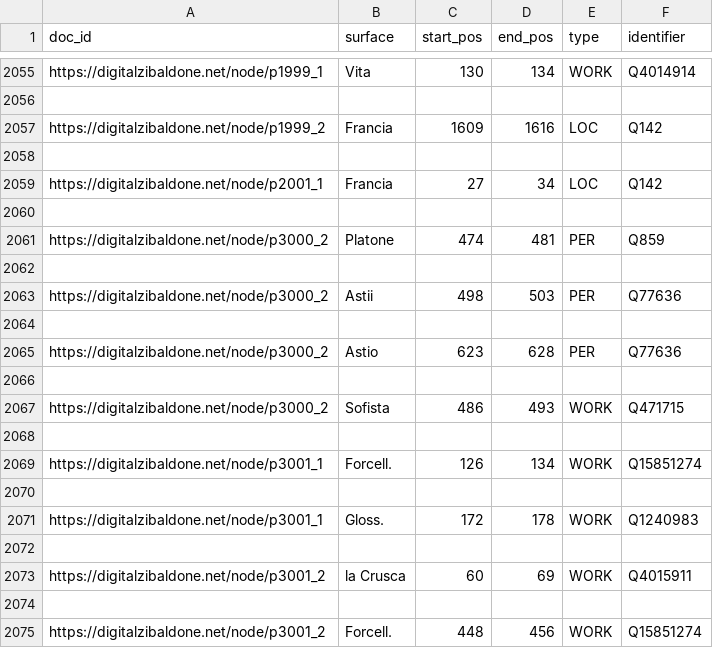
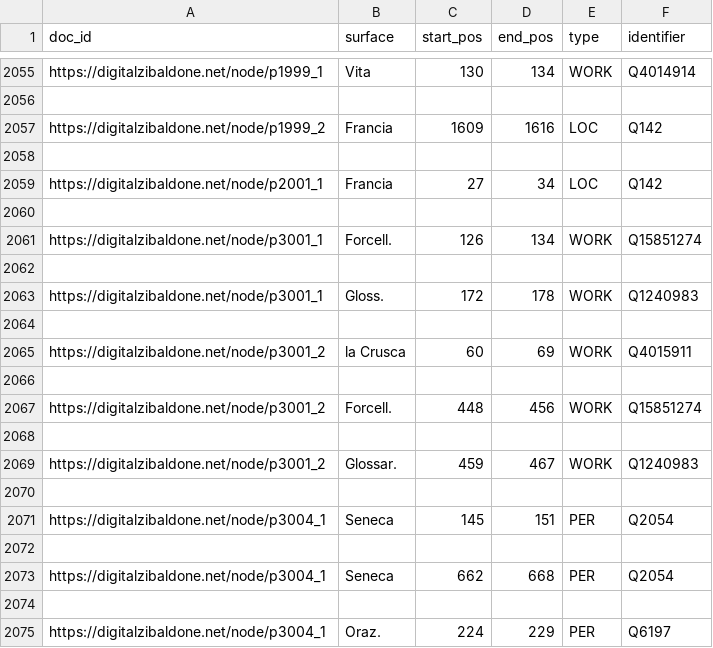
Before and after one commit to sntcristian/ENEIDE, a CSV file: DZ/annotations_train.csv, drawn as a sheet; only a part is shown, gaps mark what is left out; the shorter side is filled out with more unchanged rows; the diff names each change by its address in the sheet, - before the commit and + after, or states it on an @@ line.

Commit message:
script for extracting data from Digital Zibaldone

```diff
--- a/DZ/annotations_train.csv
+++ b/DZ/annotations_train.csv
-row 2061: https://digitalzibaldone.net/node/p3000_2 | Platone | 474 | 481 | PER | Q859
-row 2062: (empty)
-row 2063: https://digitalzibaldone.net/node/p3000_2 | Astii | 498 | 503 | PER | Q77636
-row 2064: (empty)
-row 2065: https://digitalzibaldone.net/node/p3000_2 | Astio | 623 | 628 | PER | Q77636
-row 2066: (empty)
-row 2067: https://digitalzibaldone.net/node/p3000_2 | Sofista | 486 | 493 | WORK | Q471715
-row 2068: (empty)
```
Also changed, not shown: DZ/paragraphs_train.csv, 2 other files.
